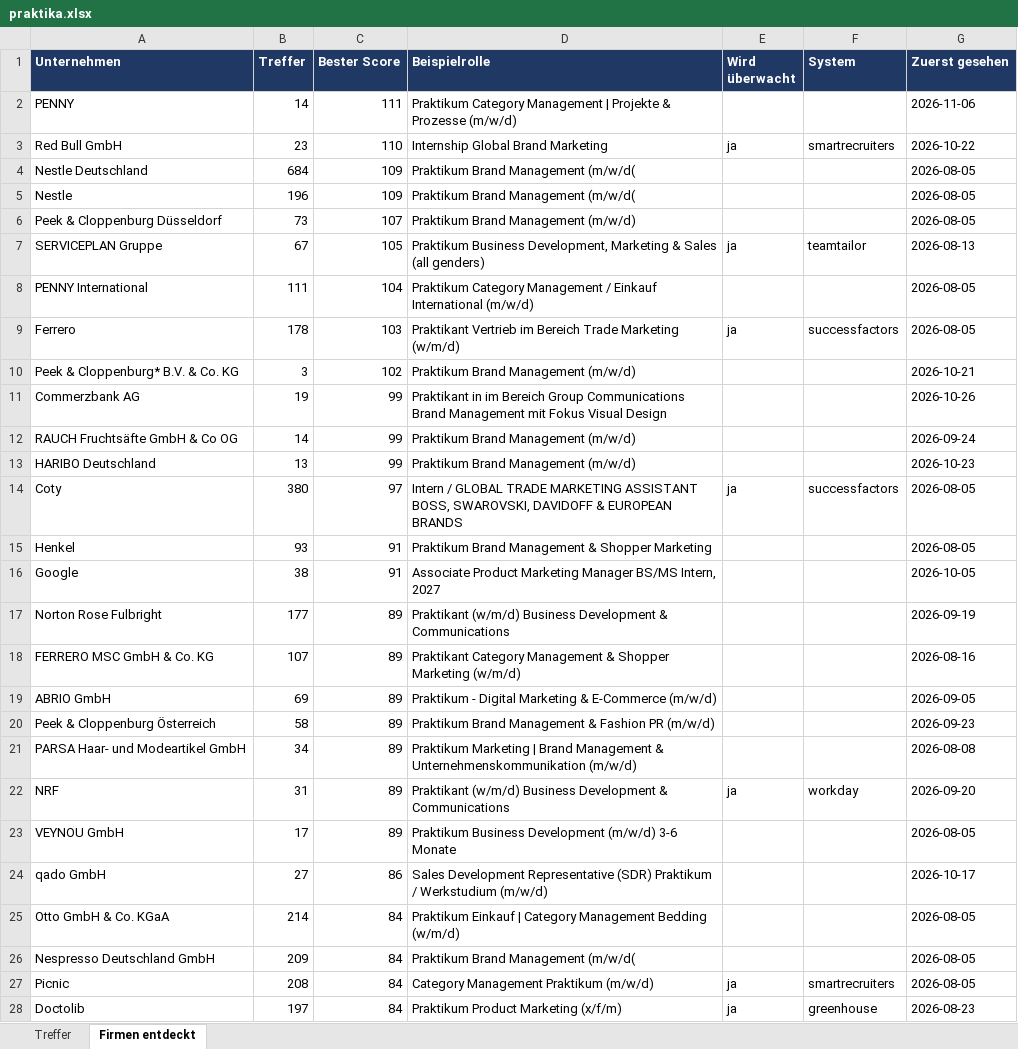
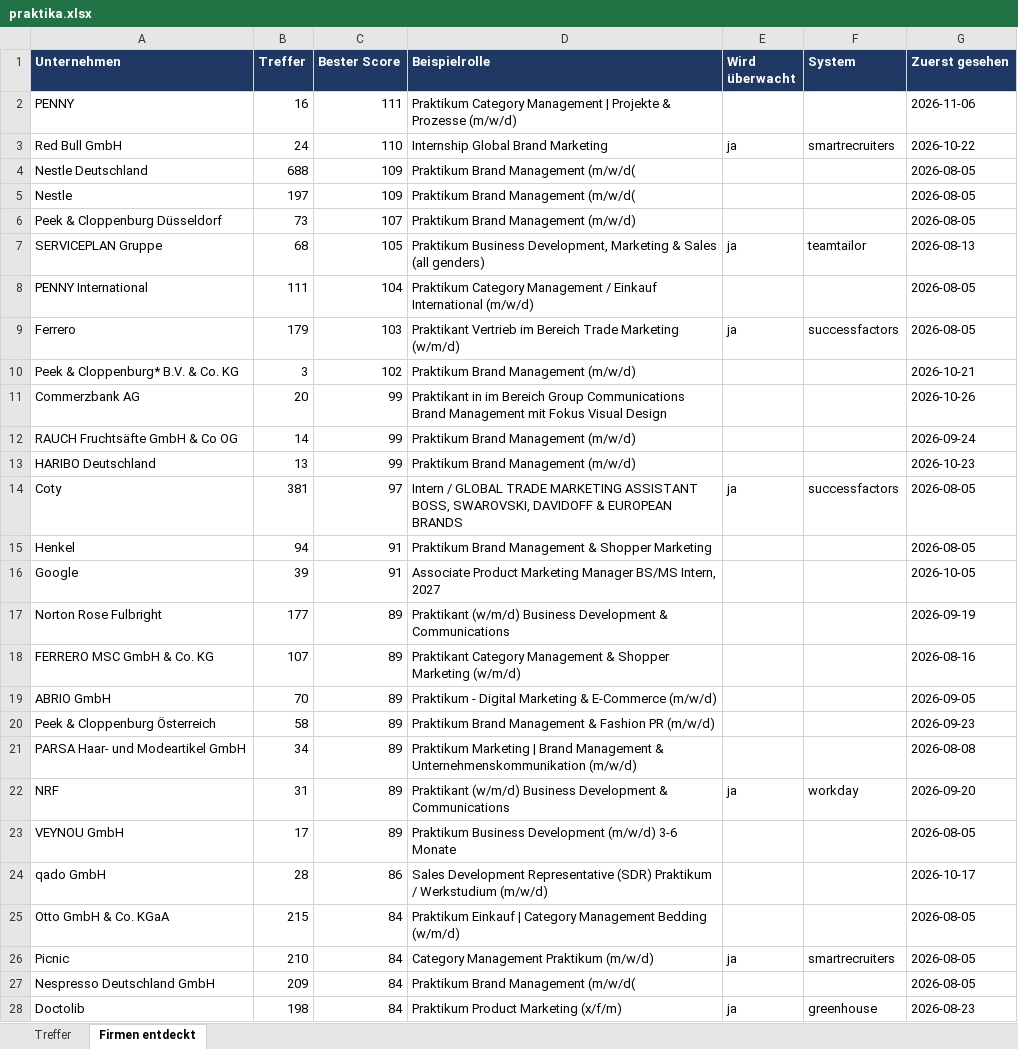
Before and after one commit to MathisKrug/Praktikum-Suchagent, an Excel workbook: docs/praktika.xlsx, sheet Firmen entdeckt, drawn as a sheet; only a part is shown; values as stored, in another font and other column widths than the file's, no borders; removed rows and columns are numbered as before the commit, all else as after; the diff covers the shown part only; the diff names each change by its address in the sheet, - before the commit and + after, or states it on an @@ line.

```diff
--- a/docs/praktika.xlsx (sheet Firmen entdeckt)
+++ b/docs/praktika.xlsx (sheet Firmen entdeckt)
-B2 (Treffer): 14
+B2 (Treffer): 16
-B3 (Treffer): 23
+B3 (Treffer): 24
-B4 (Treffer): 684
+B4 (Treffer): 688
-B5 (Treffer): 196
+B5 (Treffer): 197
-B7 (Treffer): 67
+B7 (Treffer): 68
-B9 (Treffer): 178
+B9 (Treffer): 179
-B11 (Treffer): 19
+B11 (Treffer): 20
-B14 (Treffer): 380
+B14 (Treffer): 381
-B15 (Treffer): 93
+B15 (Treffer): 94
-B16 (Treffer): 38
+B16 (Treffer): 39
-B19 (Treffer): 69
+B19 (Treffer): 70
-B24 (Treffer): 27
+B24 (Treffer): 28
-B25 (Treffer): 214
+B25 (Treffer): 215
+row 26: Picnic | 210 | 84 | Category Management Praktikum (m/w/d) | ja | smartrecruiters | 2026-08-05
-row 27: Picnic | 208 | 84 | Category Management Praktikum (m/w/d) | ja | smartrecruiters | 2026-08-05
-B28 (Treffer): 197
+B28 (Treffer): 198
```
Also changed, not shown: 38 edited cells elsewhere in this sheet, sheet Treffer, 2 other files.
